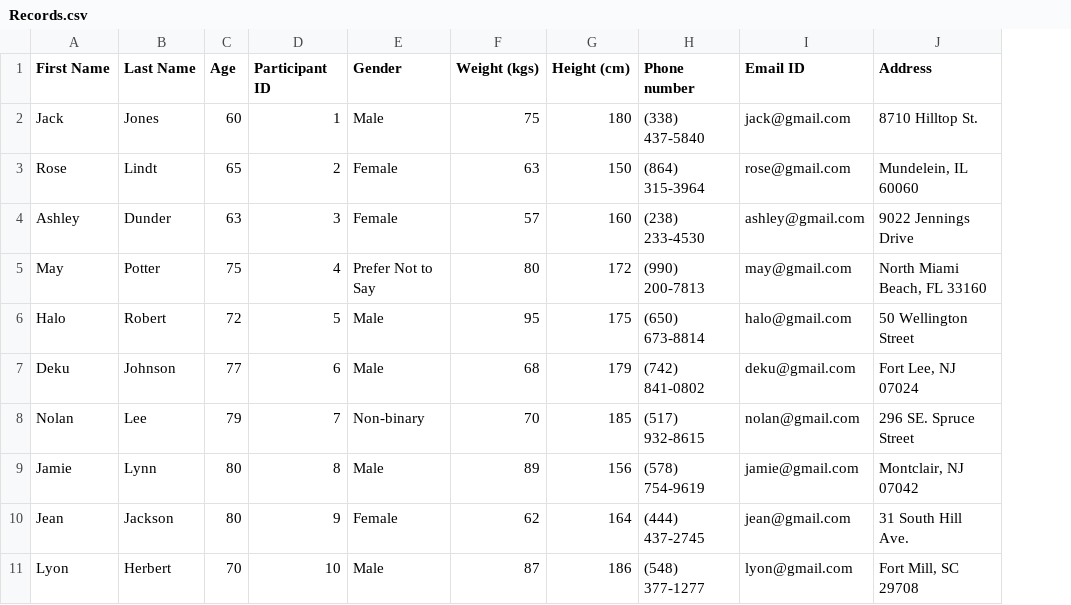
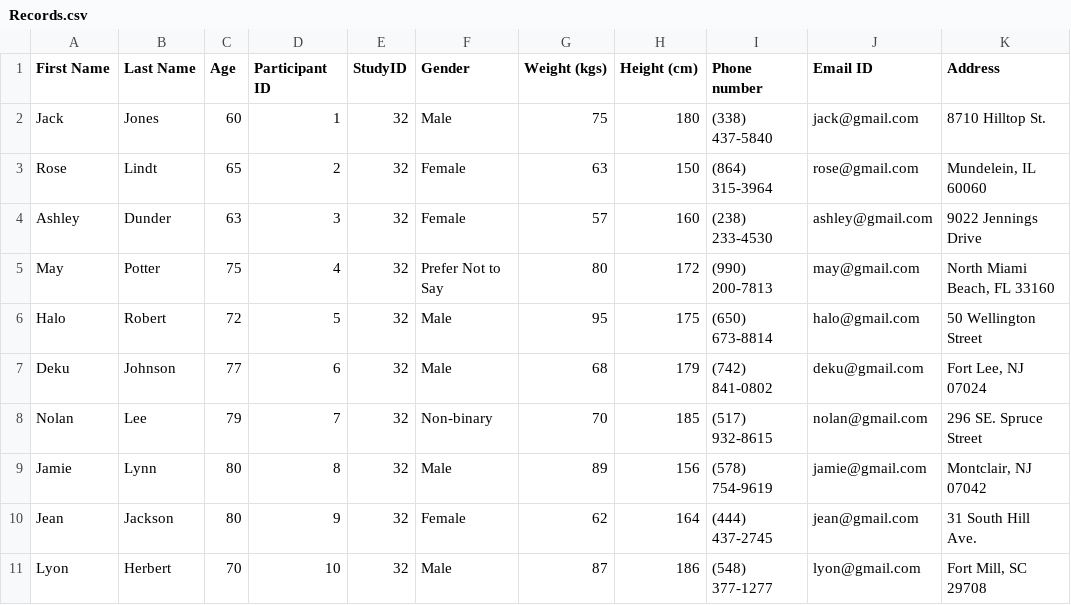
Before and after one commit to zakerl/Capstone_Project, a CSV file: PyQt/python_scripts/handler/Records.csv, drawn as a sheet; only a part is shown; the diff names each change by its address in the sheet, - before the commit and + after, or states it on an @@ line.

```diff
--- a/PyQt/python_scripts/handler/Records.csv
+++ b/PyQt/python_scripts/handler/Records.csv
+column E (StudyID), rows 2-11: all 32
```
Also changed, not shown: PyQt/python_scripts/handler/DailyData.csv, 12 other files.
